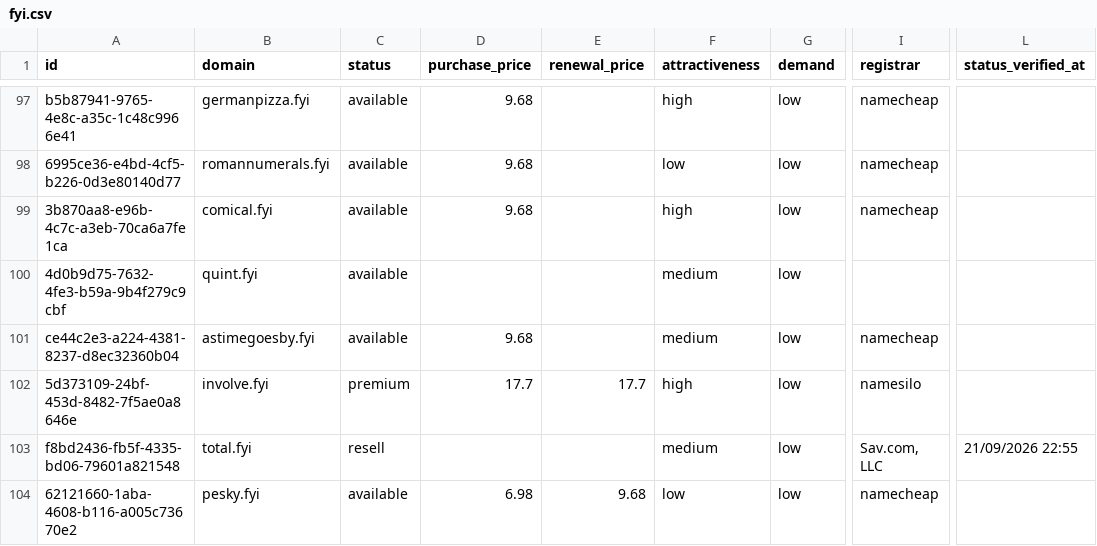
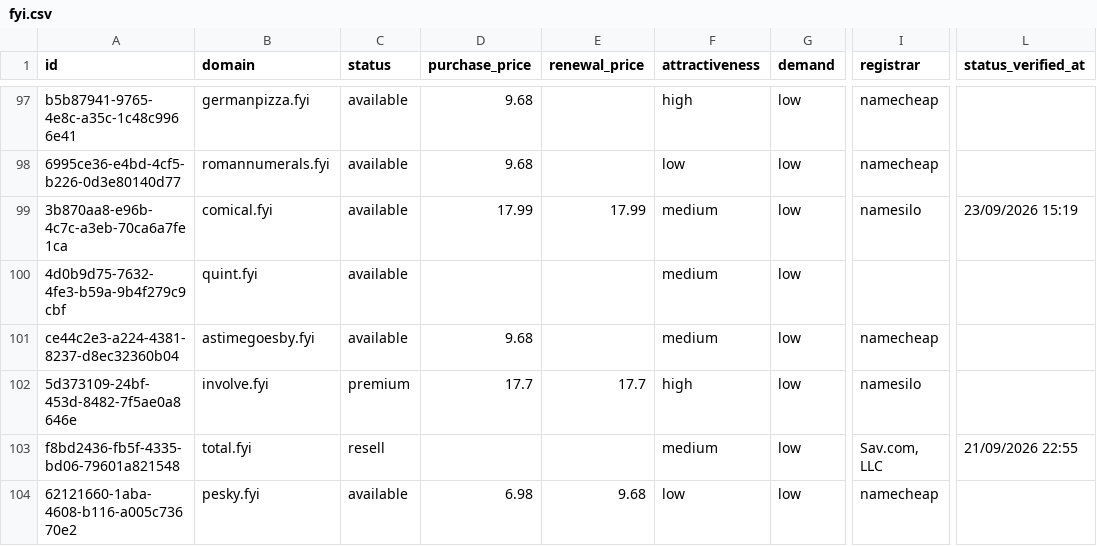
Before and after one commit to UniqueDomains/fyi-oneword-domains, a CSV file: fyi.csv, drawn as a sheet; only a part is shown, gaps mark what is left out; the diff covers the shown part only; the diff names each change by its address in the sheet, - before the commit and + after, or states it on an @@ line.

```diff
--- a/fyi.csv
+++ b/fyi.csv
-D99 (purchase_price): 9.68
+D99 (purchase_price): 17.99
-E99 (renewal_price): (empty)
+E99 (renewal_price): 17.99
-F99 (attractiveness): high
+F99 (attractiveness): medium
-I99 (registrar): namecheap
+I99 (registrar): namesilo
-L99 (status_verified_at): (empty)
+L99 (status_verified_at): 23/09/2026 15:19
```
Also changed, not shown: 5 added rows, 5 removed rows and 91 edited cells elsewhere in this file, 4 other files.
